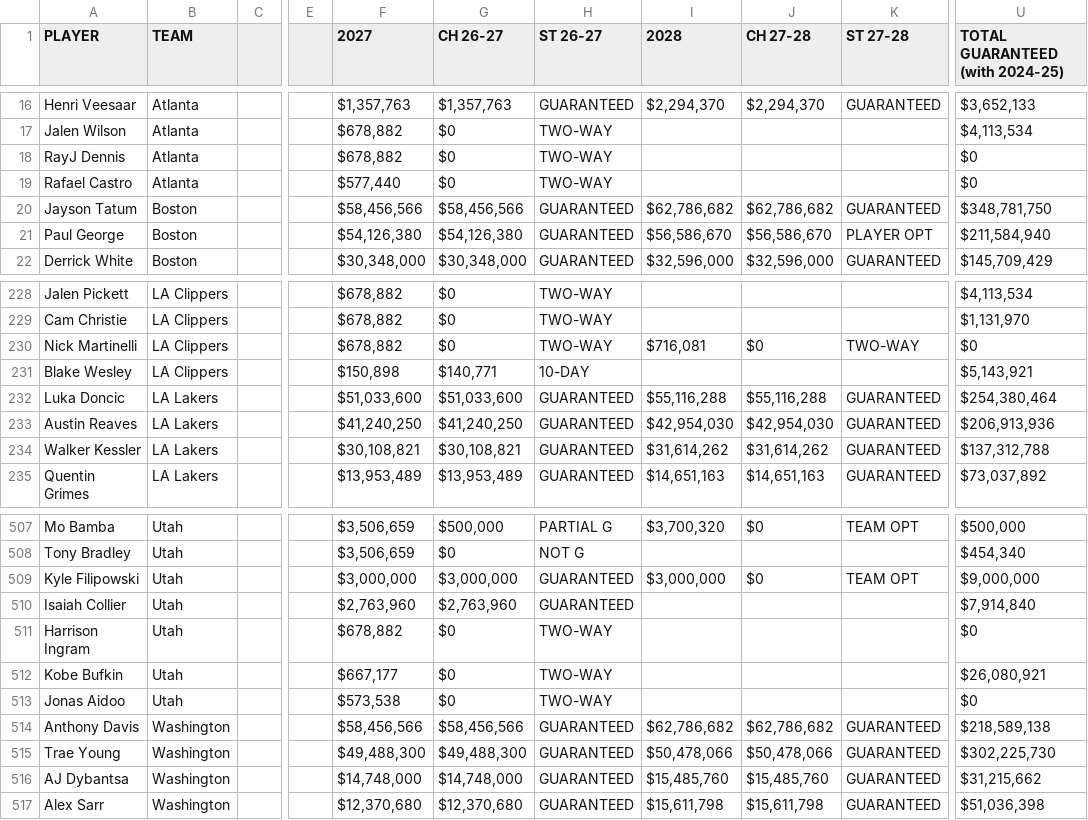
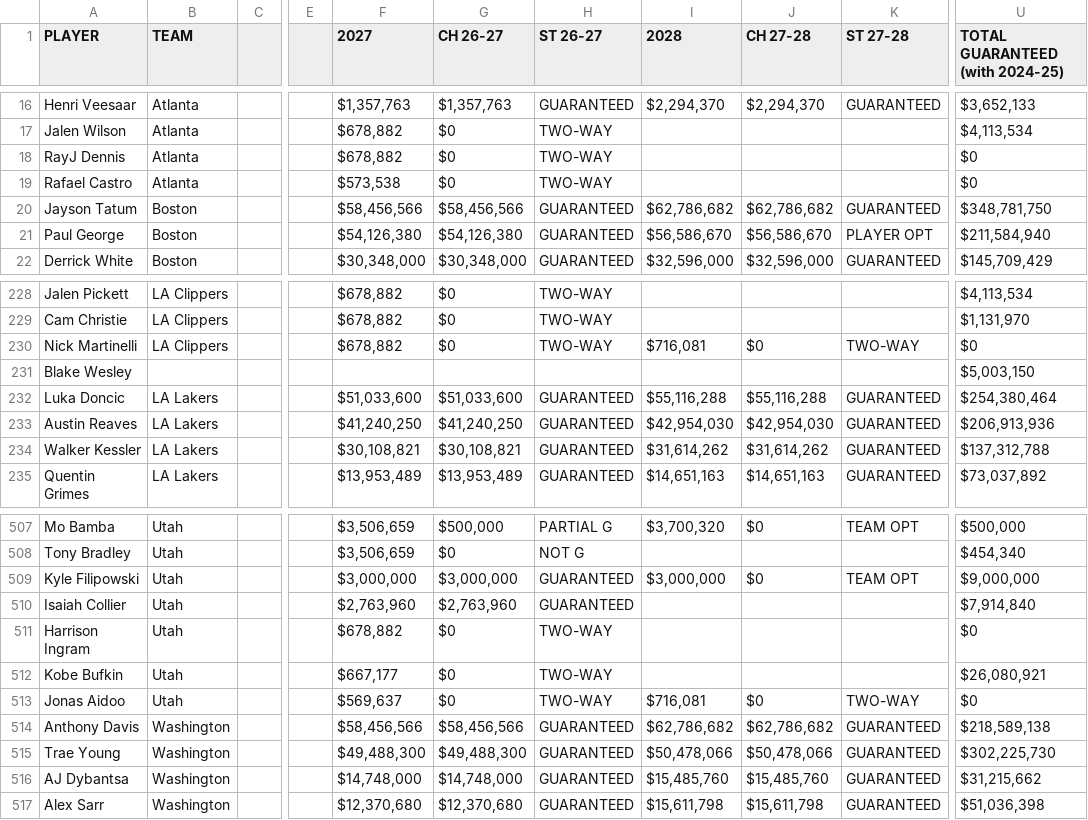
Before and after one commit to jsierrahoopshype/salary-season-finder, a CSV file: data_sources/salaries_future.csv, drawn as a sheet; only a part is shown, gaps mark what is left out; the diff names each change by its address in the sheet, - before the commit and + after, or states it on an @@ line.

```diff
--- a/data_sources/salaries_future.csv
+++ b/data_sources/salaries_future.csv
-F19 (2027): $577,440
+F19 (2027): $573,538
-B231 (TEAM): LA Clippers
+B231 (TEAM): (empty)
-F231 (2027): $150,898
+F231 (2027): (empty)
-G231 (CH 26-27): $140,771
+G231 (CH 26-27): (empty)
-H231 (ST 26-27): 10-DAY
+H231 (ST 26-27): (empty)
-U231 (TOTAL GUARANTEED (with 2024-25)): $5,143,921
+U231 (TOTAL GUARANTEED (with 2024-25)): $5,003,150
-F513 (2027): $573,538
+F513 (2027): $569,637
-I513 (2028): (empty)
+I513 (2028): $716,081
-J513 (CH 27-28): (empty)
+J513 (CH 27-28): $0
-K513 (ST 27-28): (empty)
+K513 (ST 27-28): TWO-WAY
```
Also changed, not shown: 4 other files.
